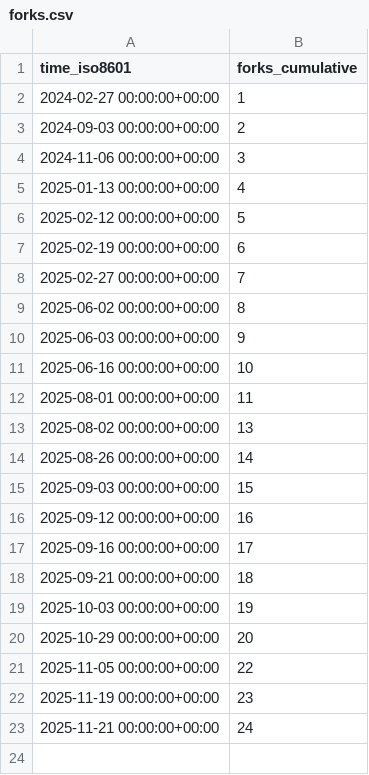
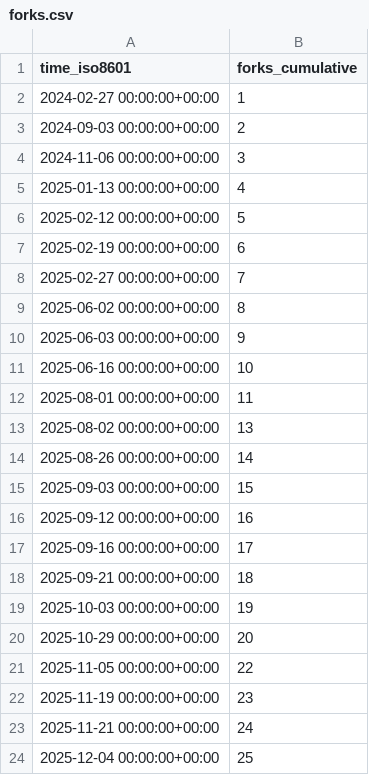
Before and after one commit to alan-turing-institute/autoemulate, a CSV file: alan-turing-institute/autoemulate/ghrs-data/forks.csv, drawn as a sheet; the diff names each change by its address in the sheet, - before the commit and + after, or states it on an @@ line.

```diff
--- a/alan-turing-institute/autoemulate/ghrs-data/forks.csv
+++ b/alan-turing-institute/autoemulate/ghrs-data/forks.csv
+row 24: 2025-12-04 00:00:00+00:00 | 25
```
